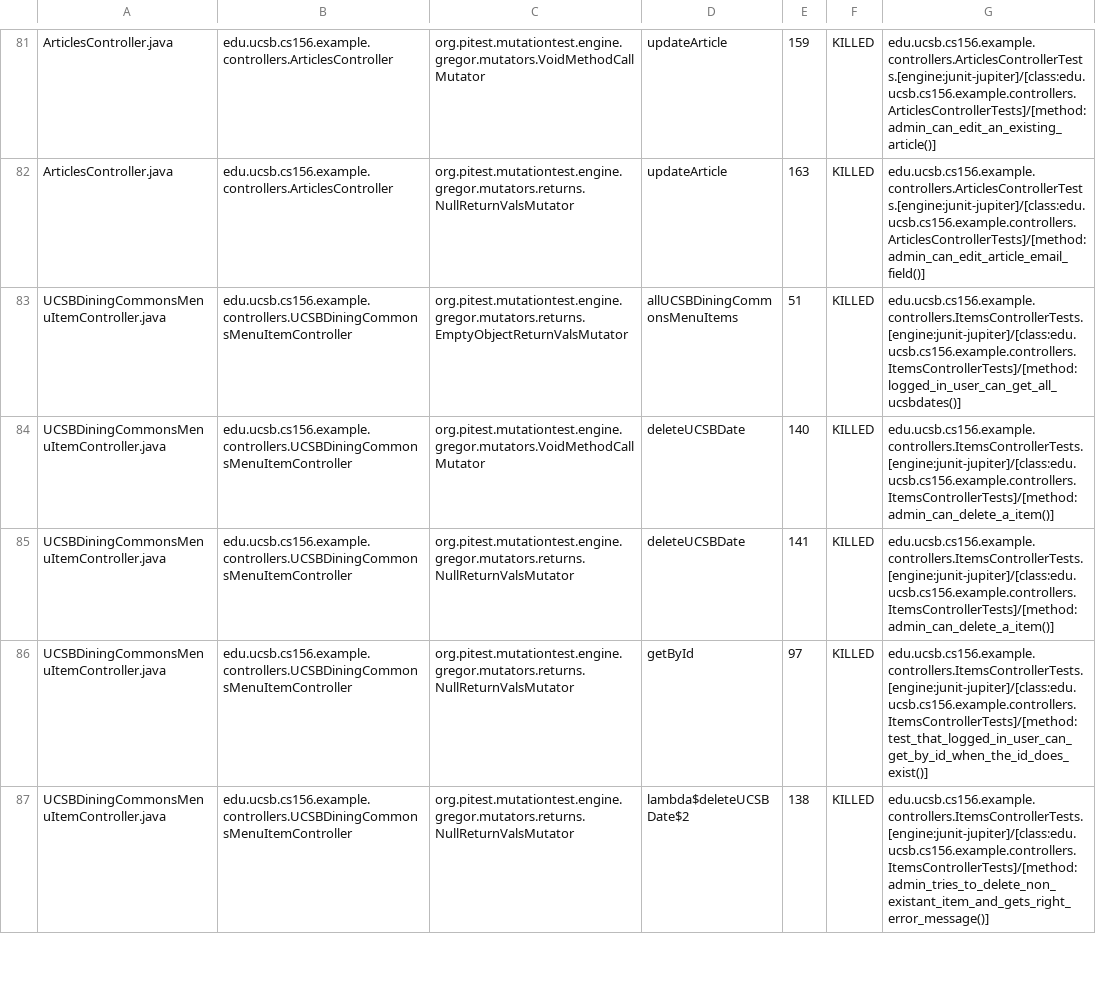
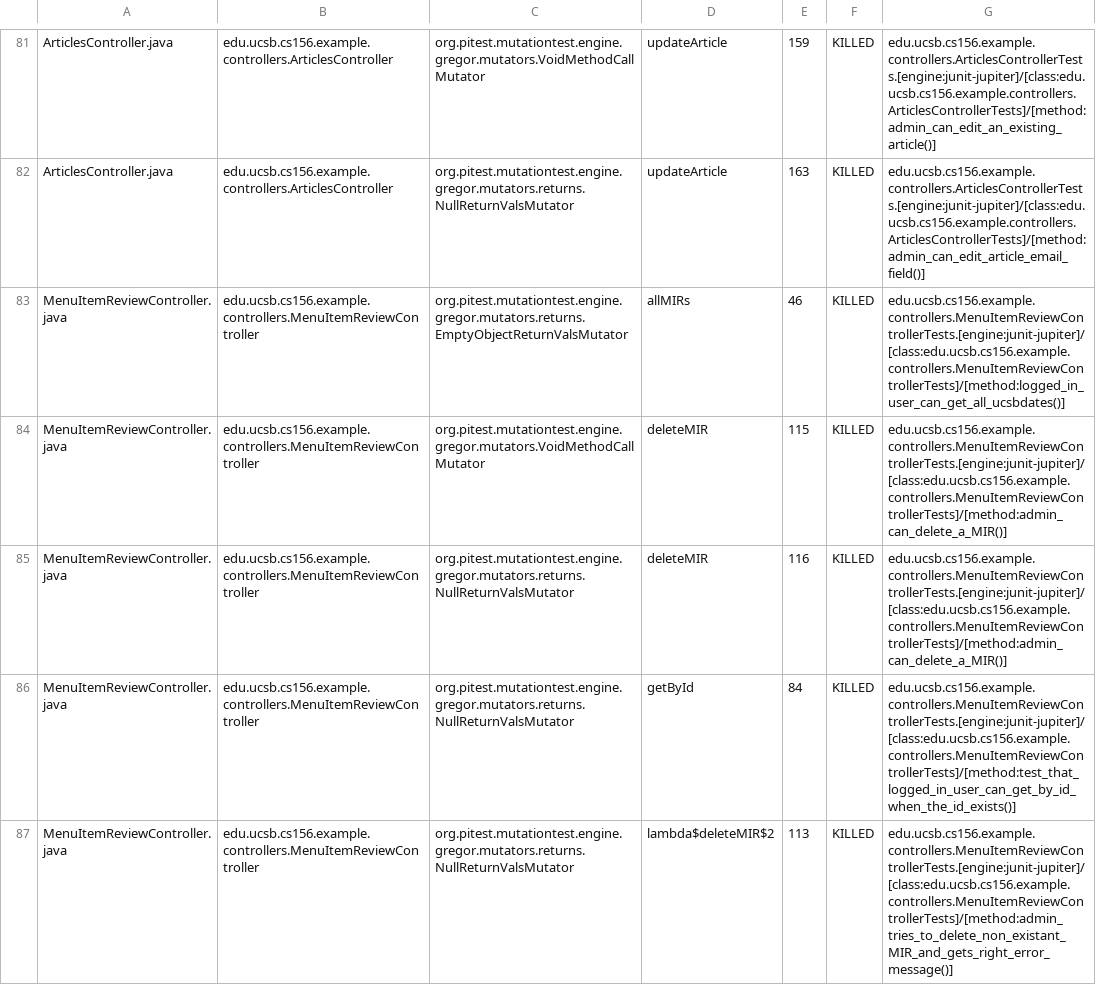
Before and after one commit to ucsb-cs156-s25/team01-s25-07, a CSV file: pitest/mutations.csv, drawn as a sheet; only a part is shown, gaps mark what is left out; the shorter side is filled out with more unchanged rows; the diff covers the shown part only; the diff names each change by its address in the sheet, - before the commit and + after, or states it on an @@ line.

Commit message:
Deploying to gh-pages from @ ucsb-cs156-s25/team01-s25-07@436ca10ca1bd1444ff38f47c310faa83a66e11fd 🚀

```diff
--- a/pitest/mutations.csv
+++ b/pitest/mutations.csv
+row 83: MenuItemReviewController.java | edu.ucsb.cs156.example.controllers.MenuItemReviewController | org.pitest.mutationtest.engine.gregor.mutators.returns.EmptyObjectReturnValsMutator | allMIRs | 46 | KILLED | edu.ucsb.cs156.example.controllers.MenuItemReviewControllerTests.[engine:junit-jupiter]/[class:edu.ucsb.cs156.example.controllers.MenuItemReviewControllerTests]/[method:logged_in_user_can_get_all_ucsbdates()]
+row 84: MenuItemReviewController.java | edu.ucsb.cs156.example.controllers.MenuItemReviewController | org.pitest.mutationtest.engine.gregor.mutators.VoidMethodCallMutator | deleteMIR | 115 | KILLED | edu.ucsb.cs156.example.controllers.MenuItemReviewControllerTests.[engine:junit-jupiter]/[class:edu.ucsb.cs156.example.controllers.MenuItemReviewControllerTests]/[method:admin_can_delete_a_MIR()]
+row 85: MenuItemReviewController.java | edu.ucsb.cs156.example.controllers.MenuItemReviewController | org.pitest.mutationtest.engine.gregor.mutators.returns.NullReturnValsMutator | deleteMIR | 116 | KILLED | edu.ucsb.cs156.example.controllers.MenuItemReviewControllerTests.[engine:junit-jupiter]/[class:edu.ucsb.cs156.example.controllers.MenuItemReviewControllerTests]/[method:admin_can_delete_a_MIR()]
+row 86: MenuItemReviewController.java | edu.ucsb.cs156.example.controllers.MenuItemReviewController | org.pitest.mutationtest.engine.gregor.mutators.returns.NullReturnValsMutator | getById | 84 | KILLED | edu.ucsb.cs156.example.controllers.MenuItemReviewControllerTests.[engine:junit-jupiter]/[class:edu.ucsb.cs156.example.controllers.MenuItemReviewControllerTests]/[method:test_that_logged_in_user_can_get_by_id_when_the_id_exists()]
+row 87: MenuItemReviewController.java | edu.ucsb.cs156.example.controllers.MenuItemReviewController | org.pitest.mutationtest.engine.gregor.mutators.returns.NullReturnValsMutator | lambda$deleteMIR$2 | 113 | KILLED | edu.ucsb.cs156.example.controllers.MenuItemReviewControllerTests.[engine:junit-jupiter]/[class:edu.ucsb.cs156.example.controllers.MenuItemReviewControllerTests]/[method:admin_tries_to_delete_non_existant_MIR_and_gets_right_error_message()]
```
Also changed, not shown: 6 added rows, 8 removed rows, 6 moved rows and 8 edited cells elsewhere in this file, 24 other files.
